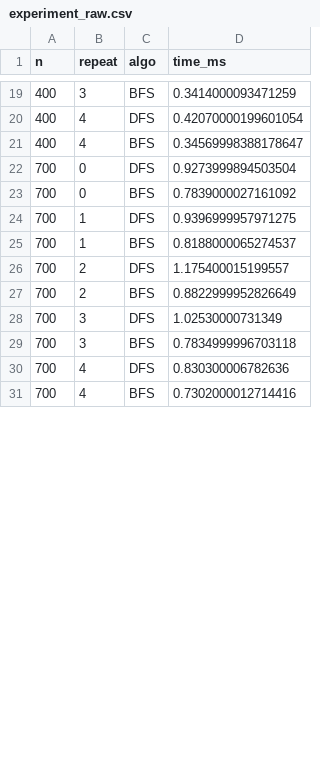
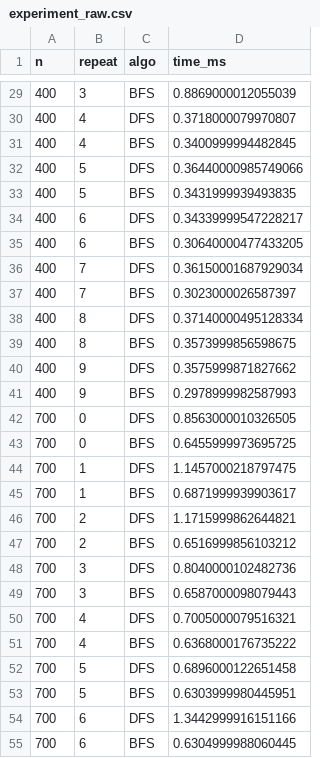
Before and after one commit to lilyypages/DAA_Kelompok2_KelasB, a CSV file: results/experiment_raw.csv, drawn as a sheet; only a part is shown, gaps mark what is left out; the diff covers the shown part only.

```diff
--- a/results/experiment_raw.csv
+++ b/results/experiment_raw.csv
@@ -19,13 +29,27 @@ n,repeat,algo,time_ms
-400,3,BFS,0.3414000093471259
-400,4,DFS,0.42070000199601054
-400,4,BFS,0.34569998388178647
-700,0,DFS,0.9273999894503504
-700,0,BFS,0.7839000027161092
-700,1,DFS,0.9396999957971275
-700,1,BFS,0.8188000065274537
-700,2,DFS,1.175400015199557
-700,2,BFS,0.8822999952826649
-700,3,DFS,1.02530000731349
-700,3,BFS,0.7834999996703118
-700,4,DFS,0.830300006782636
-700,4,BFS,0.7302000012714416
+400,3,BFS,0.8869000012055039
+400,4,DFS,0.3718000079970807
+400,4,BFS,0.3400999994482845
+400,5,DFS,0.36440000985749066
+400,5,BFS,0.3431999939493835
+400,6,DFS,0.34339999547228217
+400,6,BFS,0.30640000477433205
+400,7,DFS,0.36150001687929034
+400,7,BFS,0.3023000026587397
+400,8,DFS,0.37140000495128334
+400,8,BFS,0.3573999856598675
+400,9,DFS,0.3575999871827662
+400,9,BFS,0.2978999982587993
+700,0,DFS,0.8563000010326505
+700,0,BFS,0.6455999973695725
+700,1,DFS,1.1457000218797475
+700,1,BFS,0.6871999939903617
+700,2,DFS,1.1715999862644821
+700,2,BFS,0.6516999856103212
+700,3,DFS,0.8040000102482736
+700,3,BFS,0.6587000098079443
+700,4,DFS,0.7005000079516321
+700,4,BFS,0.6368000176735222
+700,5,DFS,0.6896000122651458
+700,5,BFS,0.6303999980445951
+700,6,DFS,1.3442999916151166
+700,6,BFS,0.6304999988060445
```
Also changed, not shown: 26 added rows and 27 edited cells elsewhere in this file, results/summary.csv, 3 other files.
